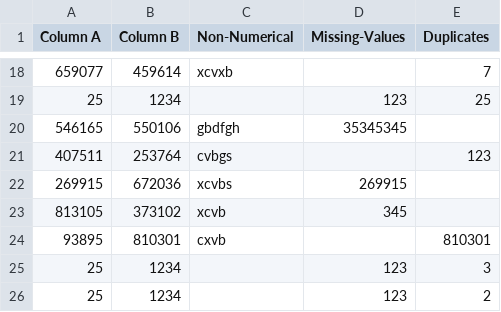
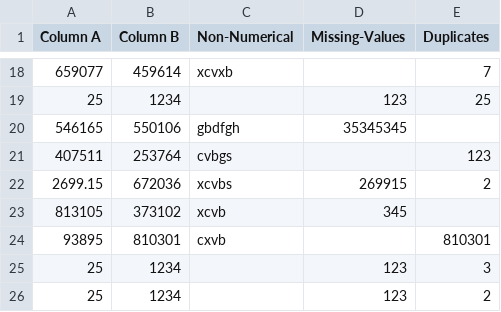
Before and after one commit to haloreaper/CMPS-3500-project, a CSV file: exampledata.csv, drawn as a sheet; only a part is shown, gaps mark what is left out; the diff names each change by its address in the sheet, - before the commit and + after, or states it on an @@ line.

Commit message:
Changed some example data and put a couple comments on parse_csv.py

```diff
--- a/exampledata.csv
+++ b/exampledata.csv
-A22 (Column A): 269915
+A22 (Column A): 2699.15
-E22 (Duplicates): (empty)
+E22 (Duplicates): 2
```
Also changed, not shown: 1 other file.
